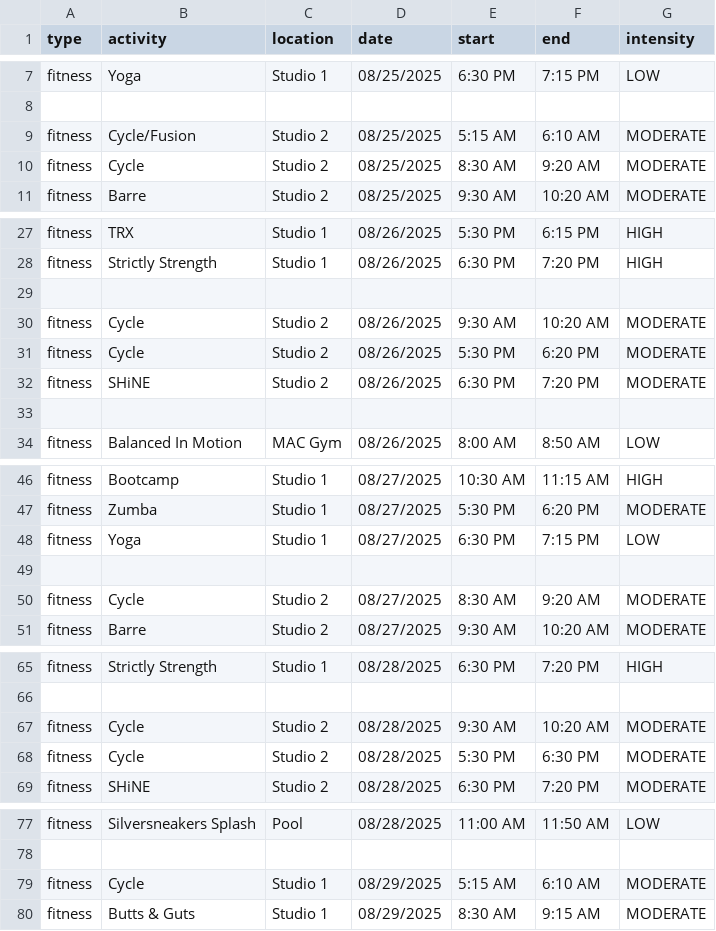
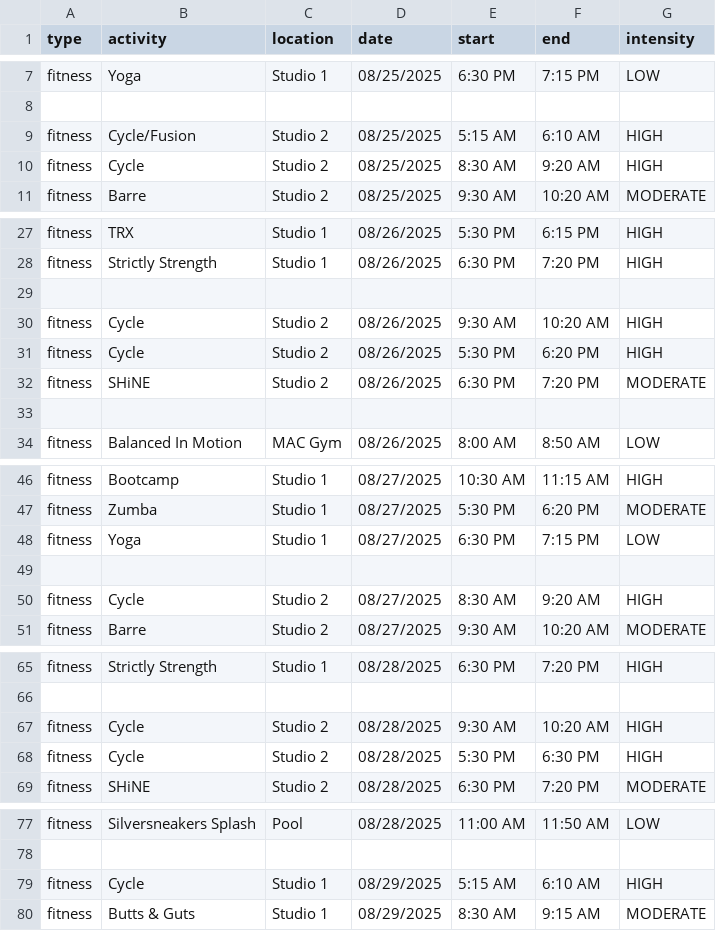
Before and after one commit to dauphineezc/GMCC-drop-in-schedule, a CSV file: FRTest2extended.csv, drawn as a sheet; only a part is shown, gaps mark what is left out; the diff covers the shown part only.

```diff
--- a/FRTest2extended.csv
+++ b/FRTest2extended.csv
@@ -8,4 +8,4 @@ fitness,Yoga,Studio 1,08/25/2025,6:30 PM,7:15 PM,LOW
 
-fitness,Cycle/Fusion,Studio 2,08/25/2025,5:15 AM,6:10 AM,MODERATE
-fitness,Cycle,Studio 2,08/25/2025,8:30 AM,9:20 AM,MODERATE
+fitness,Cycle/Fusion,Studio 2,08/25/2025,5:15 AM,6:10 AM,HIGH
+fitness,Cycle,Studio 2,08/25/2025,8:30 AM,9:20 AM,HIGH
 fitness,Barre,Studio 2,08/25/2025,9:30 AM,10:20 AM,MODERATE
@@ -29,4 +29,4 @@ fitness, Strictly Strength,Studio 1,08/26/2025,6:30 PM,7:20 PM,HIGH
 
-fitness, Cycle,Studio 2,08/26/2025,9:30 AM,10:20 AM,MODERATE
-fitness, Cycle,Studio 2,08/26/2025,5:30 PM,6:20 PM,MODERATE
+fitness, Cycle,Studio 2,08/26/2025,9:30 AM,10:20 AM,HIGH
+fitness, Cycle,Studio 2,08/26/2025,5:30 PM,6:20 PM,HIGH
 fitness, SHiNE,Studio 2,08/26/2025,6:30 PM,7:20 PM,MODERATE
@@ -49,3 +49,3 @@ fitness, Yoga,Studio 1,08/27/2025,6:30 PM,7:15 PM,LOW
 
-fitness, Cycle,Studio 2,08/27/2025,8:30 AM,9:20 AM,MODERATE
+fitness, Cycle,Studio 2,08/27/2025,8:30 AM,9:20 AM,HIGH
 fitness, Barre,Studio 2,08/27/2025,9:30 AM,10:20 AM,MODERATE
@@ -66,4 +66,4 @@ fitness, Strictly Strength,Studio 1,08/28/2025,6:30 PM,7:20 PM,HIGH
 
-fitness, Cycle,Studio 2,08/28/2025,9:30 AM,10:20 AM,MODERATE
-fitness, Cycle,Studio 2,08/28/2025,5:30 PM,6:30 PM,MODERATE
+fitness, Cycle,Studio 2,08/28/2025,9:30 AM,10:20 AM,HIGH
+fitness, Cycle,Studio 2,08/28/2025,5:30 PM,6:30 PM,HIGH
 fitness, SHiNE,Studio 2,08/28/2025,6:30 PM,7:20 PM,MODERATE
@@ -78,3 +78,3 @@ fitness, Silversneakers Splash, Pool, 08/28/2025, 11:00 AM, 11:50 AM, LOW
 
-fitness, Cycle,Studio 1,08/29/2025,5:15 AM,6:10 AM,MODERATE
+fitness, Cycle,Studio 1,08/29/2025,5:15 AM,6:10 AM,HIGH
 fitness, Butts & Guts,Studio 1,08/29/2025,8:30 AM,9:15 AM,MODERATE
```
Also changed, not shown: 1 edited cell elsewhere in this file, 3 other files.
